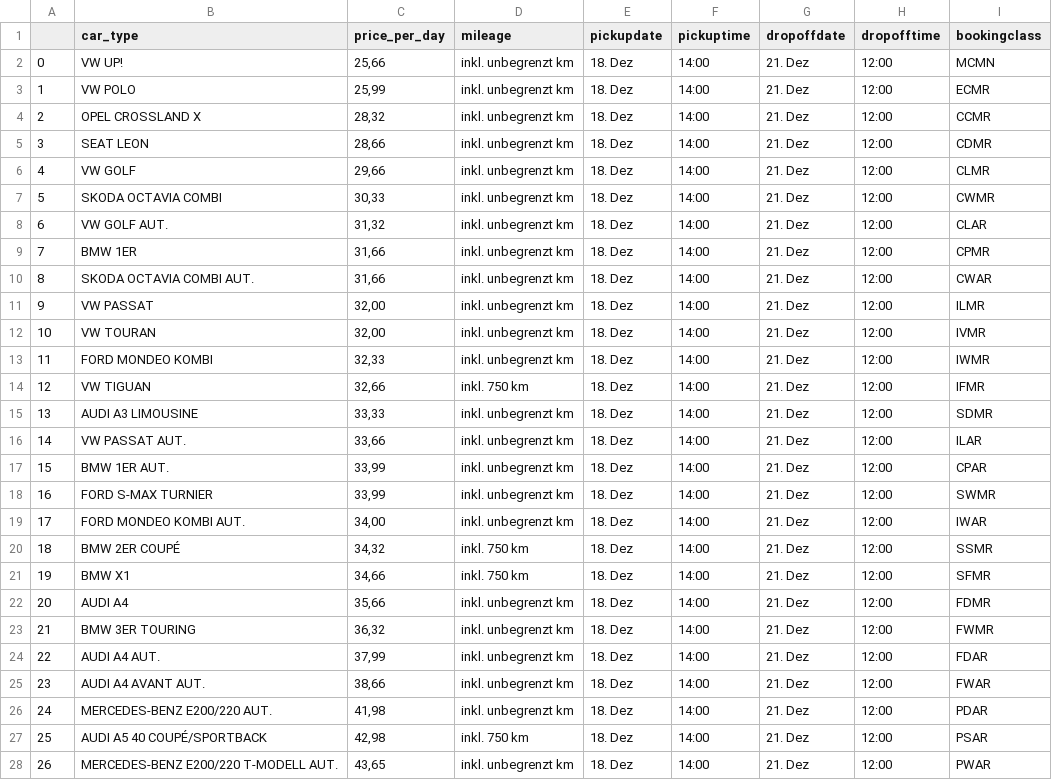
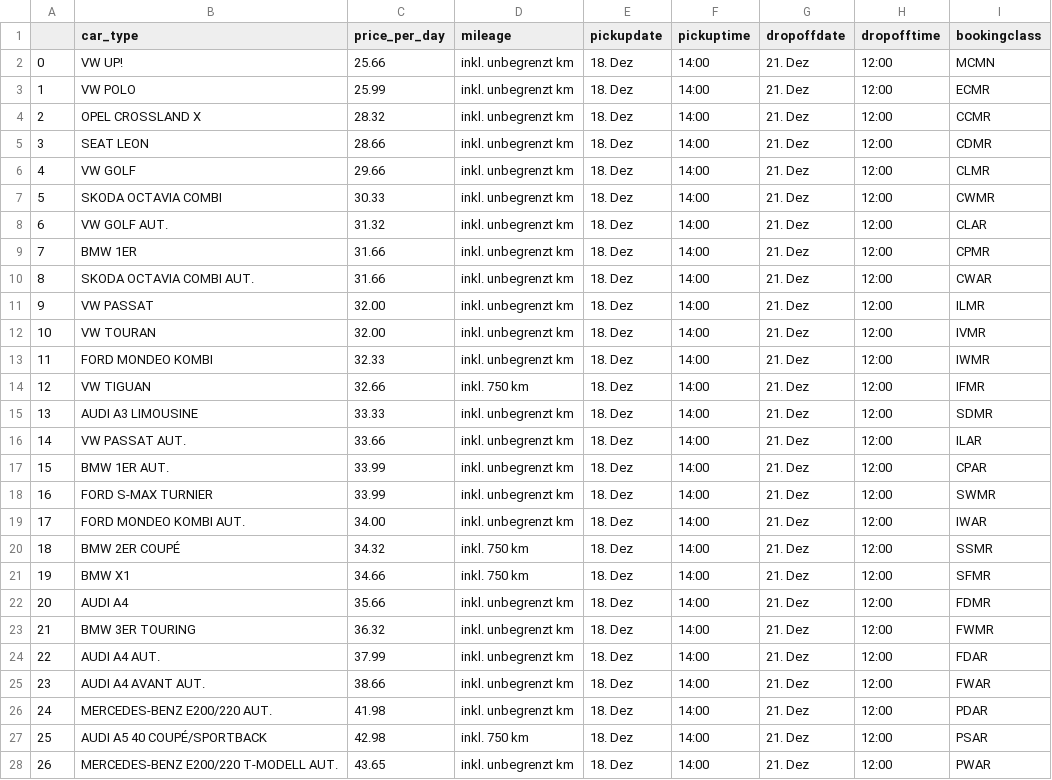
Before and after one commit to lukeunili/sandbox_rentalscrape, a CSV file: RentalScrape/frontend/firsttry.csv, drawn as a sheet; only a part is shown; the diff covers the shown part only.

```diff
--- a/RentalScrape/frontend/firsttry.csv
+++ b/RentalScrape/frontend/firsttry.csv
@@ -1,28 +1,28 @@
 ,car_type,price_per_day,mileage,pickupdate,pickuptime,dropoffdate,dropofftime,bookingclass
-0,VW UP!,"25,66",inkl. unbegrenzt km,18. Dez,14:00,21. Dez,12:00,MCMN
-1,VW POLO,"25,99",inkl. unbegrenzt km,18. Dez,14:00,21. Dez,12:00,ECMR
-2,OPEL CROSSLAND X,"28,32",inkl. unbegrenzt km,18. Dez,14:00,21. Dez,12:00,CCMR
-3,SEAT LEON,"28,66",inkl. unbegrenzt km,18. Dez,14:00,21. Dez,12:00,CDMR
-4,VW GOLF,"29,66",inkl. unbegrenzt km,18. Dez,14:00,21. Dez,12:00,CLMR
-5,SKODA OCTAVIA COMBI,"30,33",inkl. unbegrenzt km,18. Dez,14:00,21. Dez,12:00,CWMR
-6,VW GOLF AUT.,"31,32",inkl. unbegrenzt km,18. Dez,14:00,21. Dez,12:00,CLAR
-7,BMW 1ER,"31,66",inkl. unbegrenzt km,18. Dez,14:00,21. Dez,12:00,CPMR
-8,SKODA OCTAVIA COMBI AUT.,"31,66",inkl. unbegrenzt km,18. Dez,14:00,21. Dez,12:00,CWAR
-9,VW PASSAT,"32,00",inkl. unbegrenzt km,18. Dez,14:00,21. Dez,12:00,ILMR
-10,VW TOURAN,"32,00",inkl. unbegrenzt km,18. Dez,14:00,21. Dez,12:00,IVMR
-11,FORD MONDEO KOMBI,"32,33",inkl. unbegrenzt km,18. Dez,14:00,21. Dez,12:00,IWMR
-12,VW TIGUAN,"32,66",inkl. 750 km,18. Dez,14:00,21. Dez,12:00,IFMR
-13,AUDI A3 LIMOUSINE,"33,33",inkl. unbegrenzt km,18. Dez,14:00,21. Dez,12:00,SDMR
-14,VW PASSAT AUT.,"33,66",inkl. unbegrenzt km,18. Dez,14:00,21. Dez,12:00,ILAR
-15,BMW 1ER AUT.,"33,99",inkl. unbegrenzt km,18. Dez,14:00,21. Dez,12:00,CPAR
-16,FORD S-MAX TURNIER,"33,99",inkl. unbegrenzt km,18. Dez,14:00,21. Dez,12:00,SWMR
-17,FORD MONDEO KOMBI AUT.,"34,00",inkl. unbegrenzt km,18. Dez,14:00,21. Dez,12:00,IWAR
-18,BMW 2ER COUPÉ,"34,32",inkl. 750 km,18. Dez,14:00,21. Dez,12:00,SSMR
-19,BMW X1,"34,66",inkl. 750 km,18. Dez,14:00,21. Dez,12:00,SFMR
-20,AUDI A4,"35,66",inkl. unbegrenzt km,18. Dez,14:00,21. Dez,12:00,FDMR
-21,BMW 3ER TOURING,"36,32",inkl. unbegrenzt km,18. Dez,14:00,21. Dez,12:00,FWMR
-22,AUDI A4 AUT.,"37,99",inkl. unbegrenzt km,18. Dez,14:00,21. Dez,12:00,FDAR
-23,AUDI A4 AVANT AUT.,"38,66",inkl. unbegrenzt km,18. Dez,14:00,21. Dez,12:00,FWAR
-24,MERCEDES-BENZ E200/220 AUT.,"41,98",inkl. unbegrenzt km,18. Dez,14:00,21. Dez,12:00,PDAR
-25,AUDI A5 40 COUPÉ/SPORTBACK,"42,98",inkl. 750 km,18. Dez,14:00,21. Dez,12:00,PSAR
-26,MERCEDES-BENZ E200/220 T-MODELL AUT.,"43,65",inkl. unbegrenzt km,18. Dez,14:00,21. Dez,12:00,PWAR
+0,VW UP!,25.66,inkl. unbegrenzt km,18. Dez,14:00,21. Dez,12:00,MCMN
+1,VW POLO,25.99,inkl. unbegrenzt km,18. Dez,14:00,21. Dez,12:00,ECMR
+2,OPEL CROSSLAND X,28.32,inkl. unbegrenzt km,18. Dez,14:00,21. Dez,12:00,CCMR
+3,SEAT LEON,28.66,inkl. unbegrenzt km,18. Dez,14:00,21. Dez,12:00,CDMR
+4,VW GOLF,29.66,inkl. unbegrenzt km,18. Dez,14:00,21. Dez,12:00,CLMR
+5,SKODA OCTAVIA COMBI,30.33,inkl. unbegrenzt km,18. Dez,14:00,21. Dez,12:00,CWMR
+6,VW GOLF AUT.,31.32,inkl. unbegrenzt km,18. Dez,14:00,21. Dez,12:00,CLAR
+7,BMW 1ER,31.66,inkl. unbegrenzt km,18. Dez,14:00,21. Dez,12:00,CPMR
+8,SKODA OCTAVIA COMBI AUT.,31.66,inkl. unbegrenzt km,18. Dez,14:00,21. Dez,12:00,CWAR
+9,VW PASSAT,32.00,inkl. unbegrenzt km,18. Dez,14:00,21. Dez,12:00,ILMR
+10,VW TOURAN,32.00,inkl. unbegrenzt km,18. Dez,14:00,21. Dez,12:00,IVMR
+11,FORD MONDEO KOMBI,32.33,inkl. unbegrenzt km,18. Dez,14:00,21. Dez,12:00,IWMR
+12,VW TIGUAN,32.66,inkl. 750 km,18. Dez,14:00,21. Dez,12:00,IFMR
+13,AUDI A3 LIMOUSINE,33.33,inkl. unbegrenzt km,18. Dez,14:00,21. Dez,12:00,SDMR
+14,VW PASSAT AUT.,33.66,inkl. unbegrenzt km,18. Dez,14:00,21. Dez,12:00,ILAR
+15,BMW 1ER AUT.,33.99,inkl. unbegrenzt km,18. Dez,14:00,21. Dez,12:00,CPAR
+16,FORD S-MAX TURNIER,33.99,inkl. unbegrenzt km,18. Dez,14:00,21. Dez,12:00,SWMR
+17,FORD MONDEO KOMBI AUT.,34.00,inkl. unbegrenzt km,18. Dez,14:00,21. Dez,12:00,IWAR
+18,BMW 2ER COUPÉ,34.32,inkl. 750 km,18. Dez,14:00,21. Dez,12:00,SSMR
+19,BMW X1,34.66,inkl. 750 km,18. Dez,14:00,21. Dez,12:00,SFMR
+20,AUDI A4,35.66,inkl. unbegrenzt km,18. Dez,14:00,21. Dez,12:00,FDMR
+21,BMW 3ER TOURING,36.32,inkl. unbegrenzt km,18. Dez,14:00,21. Dez,12:00,FWMR
+22,AUDI A4 AUT.,37.99,inkl. unbegrenzt km,18. Dez,14:00,21. Dez,12:00,FDAR
+23,AUDI A4 AVANT AUT.,38.66,inkl. unbegrenzt km,18. Dez,14:00,21. Dez,12:00,FWAR
+24,MERCEDES-BENZ E200/220 AUT.,41.98,inkl. unbegrenzt km,18. Dez,14:00,21. Dez,12:00,PDAR
+25,AUDI A5 40 COUPÉ/SPORTBACK,42.98,inkl. 750 km,18. Dez,14:00,21. Dez,12:00,PSAR
+26,MERCEDES-BENZ E200/220 T-MODELL AUT.,43.65,inkl. unbegrenzt km,18. Dez,14:00,21. Dez,12:00,PWAR
```
Also changed, not shown: 38 edited cells elsewhere in this file, 4 other files.
